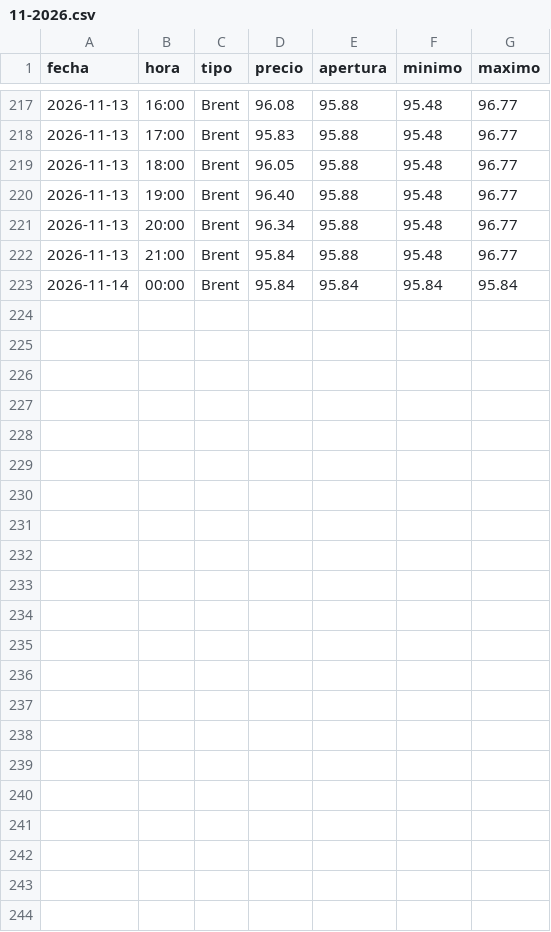
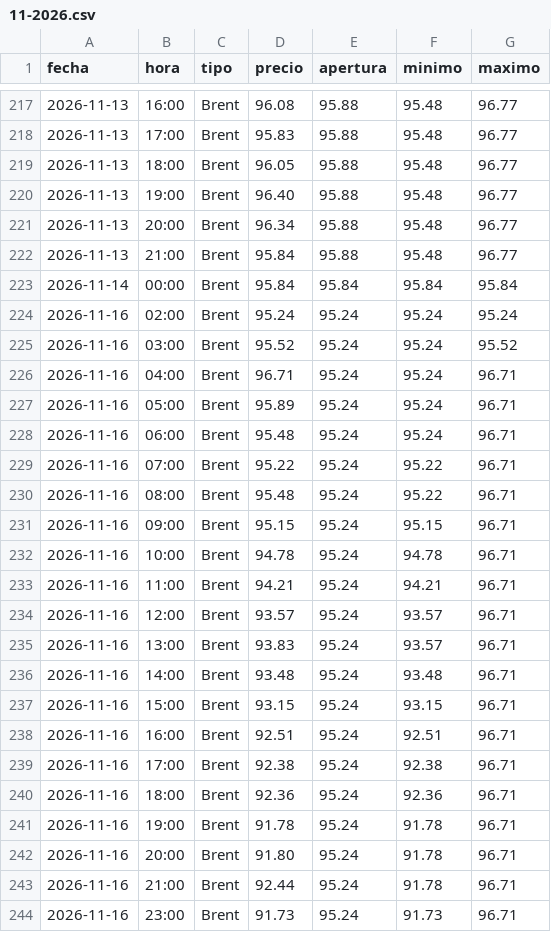
Before and after one commit to angelop47/scrapers-uy, a CSV file: petroleo/11-2026.csv, drawn as a sheet; only a part is shown, gaps mark what is left out; the diff names each change by its address in the sheet, - before the commit and + after, or states it on an @@ line.

```diff
--- a/petroleo/11-2026.csv
+++ b/petroleo/11-2026.csv
+row 224: 2026-11-16 | 02:00 | Brent | 95.24 | 95.24 | 95.24 | 95.24
+row 225: 2026-11-16 | 03:00 | Brent | 95.52 | 95.24 | 95.24 | 95.52
+row 226: 2026-11-16 | 04:00 | Brent | 96.71 | 95.24 | 95.24 | 96.71
+row 227: 2026-11-16 | 05:00 | Brent | 95.89 | 95.24 | 95.24 | 96.71
+row 228: 2026-11-16 | 06:00 | Brent | 95.48 | 95.24 | 95.24 | 96.71
+row 229: 2026-11-16 | 07:00 | Brent | 95.22 | 95.24 | 95.22 | 96.71
+row 230: 2026-11-16 | 08:00 | Brent | 95.48 | 95.24 | 95.22 | 96.71
+row 231: 2026-11-16 | 09:00 | Brent | 95.15 | 95.24 | 95.15 | 96.71
+row 232: 2026-11-16 | 10:00 | Brent | 94.78 | 95.24 | 94.78 | 96.71
+row 233: 2026-11-16 | 11:00 | Brent | 94.21 | 95.24 | 94.21 | 96.71
+row 234: 2026-11-16 | 12:00 | Brent | 93.57 | 95.24 | 93.57 | 96.71
+row 235: 2026-11-16 | 13:00 | Brent | 93.83 | 95.24 | 93.57 | 96.71
+row 236: 2026-11-16 | 14:00 | Brent | 93.48 | 95.24 | 93.48 | 96.71
+row 237: 2026-11-16 | 15:00 | Brent | 93.15 | 95.24 | 93.15 | 96.71
+row 238: 2026-11-16 | 16:00 | Brent | 92.51 | 95.24 | 92.51 | 96.71
+row 239: 2026-11-16 | 17:00 | Brent | 92.38 | 95.24 | 92.38 | 96.71
+row 240: 2026-11-16 | 18:00 | Brent | 92.36 | 95.24 | 92.36 | 96.71
+row 241: 2026-11-16 | 19:00 | Brent | 91.78 | 95.24 | 91.78 | 96.71
+row 242: 2026-11-16 | 20:00 | Brent | 91.80 | 95.24 | 91.78 | 96.71
+row 243: 2026-11-16 | 21:00 | Brent | 92.44 | 95.24 | 91.78 | 96.71
+row 244: 2026-11-16 | 23:00 | Brent | 91.73 | 95.24 | 91.73 | 96.71
```
Also changed, not shown: dollar/11-2026.csv, 2 other files.
